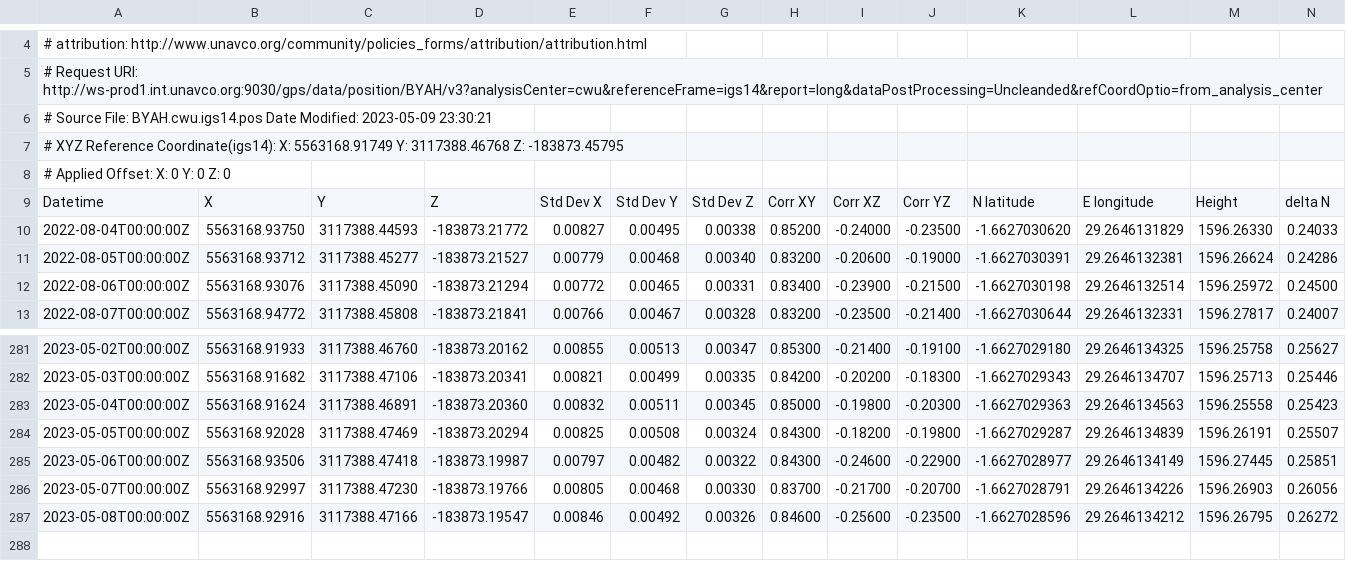
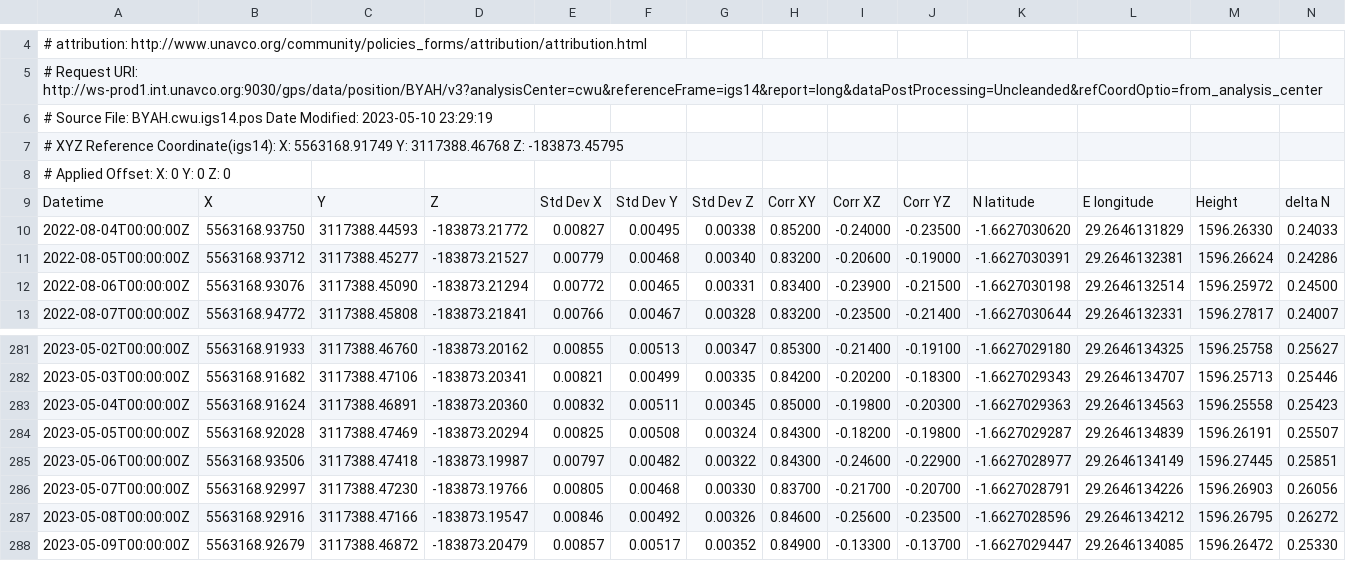
Before and after one commit to avnewman/KivuGNSS, a CSV file: timeseries/BYAH.csv, drawn as a sheet; only a part is shown, gaps mark what is left out; rows hold the shown columns only; the diff names each change by its address in the sheet, - before the commit and + after, or states it on an @@ line.

```diff
--- a/timeseries/BYAH.csv
+++ b/timeseries/BYAH.csv
-A6: …Date Modified: 2023-05-09 23:30:21
+A6: …Date Modified: 2023-05-10 23:29:19
+row 288: 2023-05-09T00:00:00Z | 5563168.92679 | 3117388.46872 | -183873.20479 | 0.00857 | 0.00517 | 0.00352 | 0.84900 | -0.13300 | -0.13700 | -1.6627029447 | 29.2646134085 | 1596.26472 | 0.25330
```
Also changed, not shown: timeseries/BNZA.csv, timeseries/IWAW.csv, 51 other files.
